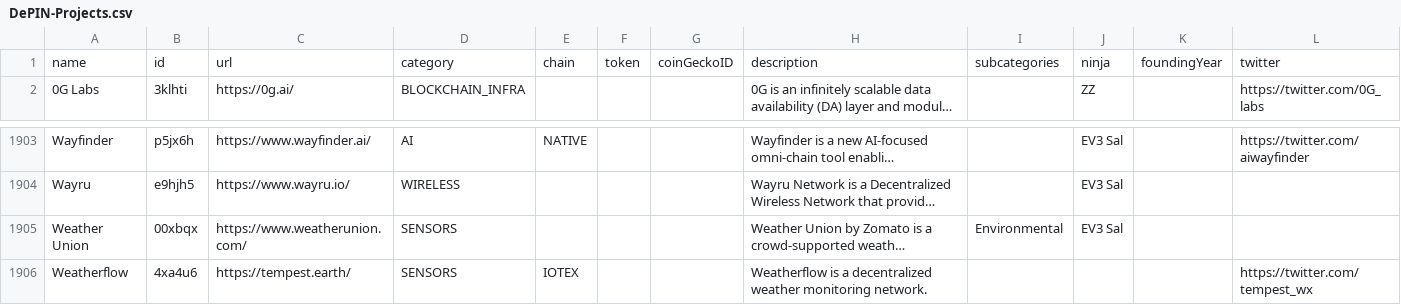
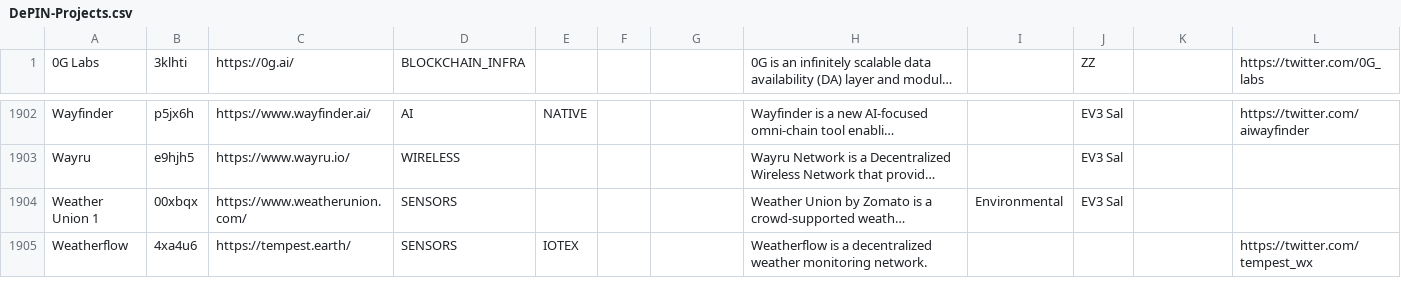
Before and after one commit to ev3-team/adapters, a CSV file: scripts/data/DePIN-Projects.csv, drawn as a sheet; only a part is shown, gaps mark what is left out; long unchanged cells end in …; removed rows and columns are numbered as before the commit, all else as after; rows hold the shown columns only; the diff names each change by its address in the sheet, - before the commit and + after, or states it on an @@ line.

```diff
--- a/scripts/data/DePIN-Projects.csv
+++ b/scripts/data/DePIN-Projects.csv
-row 1: name | id | url | category | chain | token | coinGeckoID | description | subcategories | ninja | foundingYear | twitter
-A1904: Weather Union
+A1904: Weather Union 1
```
